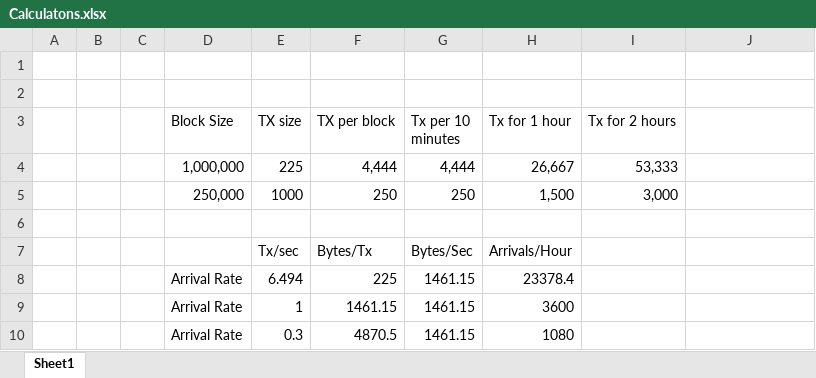
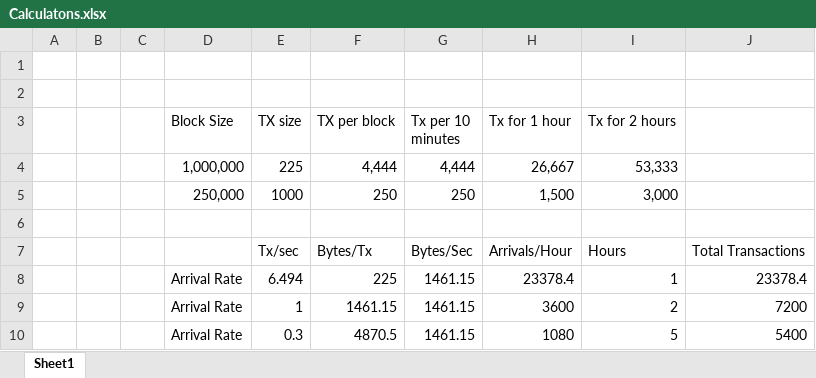
Before and after one commit to amirradjou/cnsim, an Excel workbook: src/main/resources/bitcoin-config/Calculatons.xlsx, sheet Sheet1, drawn as a sheet; values as stored, in another font and other column widths than the file's, no borders; the diff names each change by its address in the sheet, - before the commit and + after, or states it on an @@ line.

```diff
--- a/src/main/resources/bitcoin-config/Calculatons.xlsx (sheet Sheet1)
+++ b/src/main/resources/bitcoin-config/Calculatons.xlsx (sheet Sheet1)
-I7 (Tx for 2 hours): (empty)
+I7 (Tx for 2 hours): Hours
-J7: (empty)
+J7: Total Transactions
-I8 (Tx for 2 hours): (empty)
+I8 (Tx for 2 hours): 1
-J8: (empty)
+J8: 23378.4
-I9 (Tx for 2 hours): (empty)
+I9 (Tx for 2 hours): 2
-J9: (empty)
+J9: 7200
-I10 (Tx for 2 hours): (empty)
+I10 (Tx for 2 hours): 5
-J10: (empty)
+J10: 5400
```
Also changed, not shown: 2 other files.
